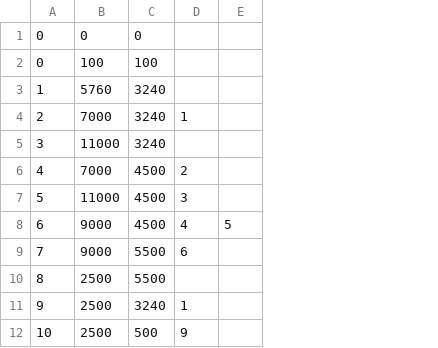
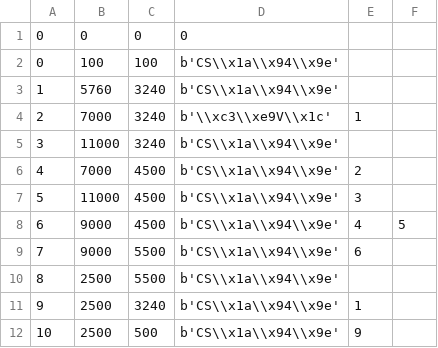
Before and after one commit to cobi-wan/robot, a CSV file: centralizedCode/nodeLocations.csv, drawn as a sheet; only a part is shown; the diff names each change by its address in the sheet, - before the commit and + after, or states it on an @@ line.

```diff
--- a/centralizedCode/nodeLocations.csv
+++ b/centralizedCode/nodeLocations.csv
+column D, rows 1-12: 0 | b'CS\\x1a\\x94\\x9e' | b'CS\\x1a\\x94\\x9e' | b'\\xc3\\xe9V\\x1c' | b'CS\\x1a\\x94\\x9e' | b'CS\\x1a\\x94\\x9e' | b'CS\\x1a\\x94\\x9e' | b'CS\\x1a\\x94\\x9e' | b'CS\\x1a\\x94\\x9e' | b'CS\\x1a\\x94\\x9e' | b'CS\\x1a\\x94\\x9e' | b'CS\\x1a\\x94\\x9e'
```
Also changed, not shown: 11 other files.
